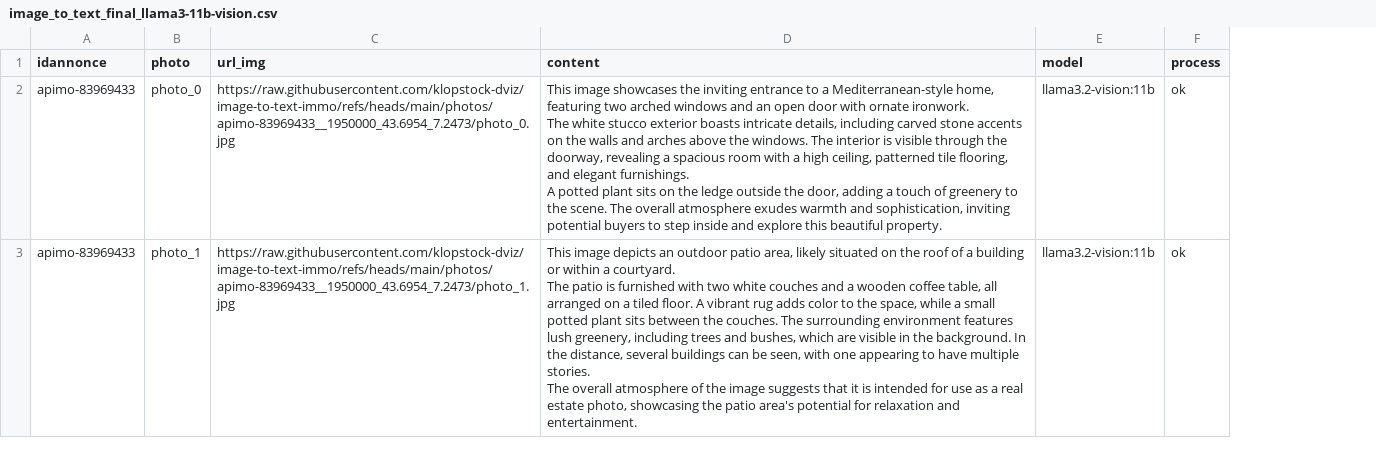
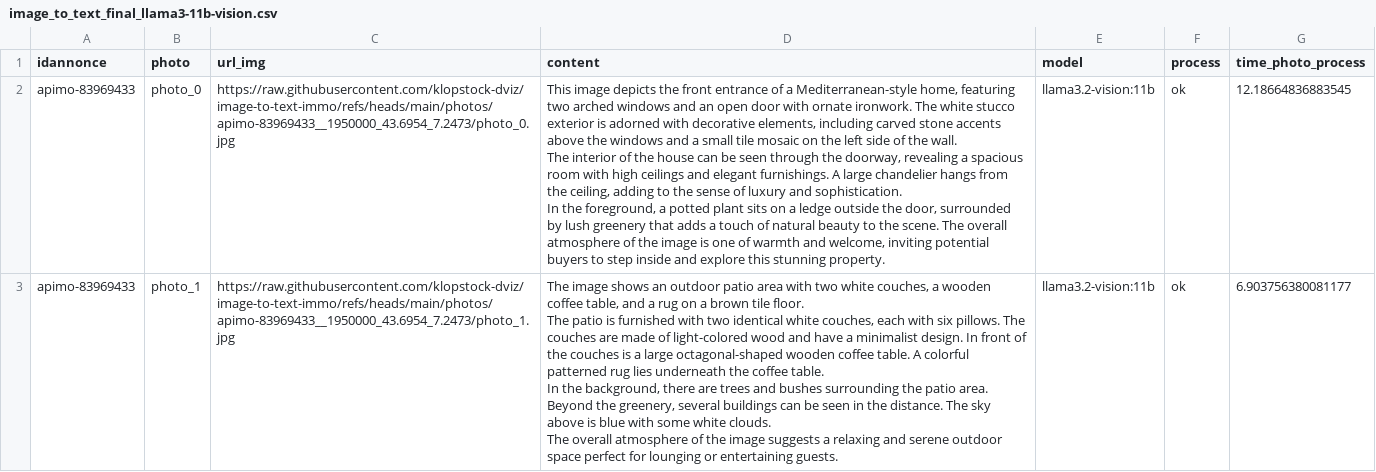
Before and after one commit to klopstock-dviz/image-to-text-immo, a CSV file: image_to_text_final_llama3-11b-vision.csv, drawn as a sheet; only a part is shown; ↵ is a line break in a cell; the diff covers the shown part only; the diff names each change by its address in the sheet, - before the commit and + after, or states it on an @@ line.

Commit message:
Add processed DataFrame

```diff
--- a/image_to_text_final_llama3-11b-vision.csv
+++ b/image_to_text_final_llama3-11b-vision.csv
+column G (time_photo_process), rows 2-3: 12.18664836883545 | 6.903756380081177
-D2 (content): This image showcases the inviting entrance to a Mediterranean-style home, featuring two arched windows and an open door with ornate ironwork. ↵ The white stucco exterior boasts intricate details, including carved stone accents on the walls and arches above the windows. The interior is visible through the doorway, revealing a spacious room with a high ceiling, patterned tile flooring, and elegant furnishings. ↵ A potted plant sits on the ledge outside the door, adding a touch of greenery to the scene. The overall atmosphere exudes warmth and sophistication, inviting potential buyers to step inside and explore this beautiful property.
+D2 (content): This image depicts the front entrance of a Mediterranean-style home, featuring two arched windows and an open door with ornate ironwork. The white stucco exterior is adorned with decorative elements, including carved stone accents above the windows and a small tile mosaic on the left side of the wall. ↵ The interior of the house can be seen through the doorway, revealing a spacious room with high ceilings and elegant furnishings. A large chandelier hangs from the ceiling, adding to the sense of luxury and sophistication. ↵ In the foreground, a potted plant sits on a ledge outside the door, surrounded by lush greenery that adds a touch of natural beauty to the scene. The overall atmosphere of the image is one of warmth and welcome, inviting potential buyers to step inside and explore this stunning property.
-D3 (content): This image depicts an outdoor patio area, likely situated on the roof of a building or within a courtyard. ↵ The patio is furnished with two white couches and a wooden coffee table, all arranged on a tiled floor. A vibrant rug adds color to the space, while a small potted plant sits between the couches. The surrounding environment features lush greenery, including trees and bushes, which are visible in the background. In the distance, several buildings can be seen, with one appearing to have multiple stories. ↵ The overall atmosphere of the image suggests that it is intended for use as a real estate photo, showcasing the patio area's potential for relaxation and entertainment.
+D3 (content): The image shows an outdoor patio area with two white couches, a wooden coffee table, and a rug on a brown tile floor. ↵ The patio is furnished with two identical white couches, each with six pillows. The couches are made of light-colored wood and have a minimalist design. In front of the couches is a large octagonal-shaped wooden coffee table. A colorful patterned rug lies underneath the coffee table. ↵ In the background, there are trees and bushes surrounding the patio area. Beyond the greenery, several buildings can be seen in the distance. The sky above is blue with some white clouds. ↵ The overall atmosphere of the image suggests a relaxing and serene outdoor space perfect for lounging or entertaining guests.
```
Also changed, not shown: 9 edited cells elsewhere in this file.
